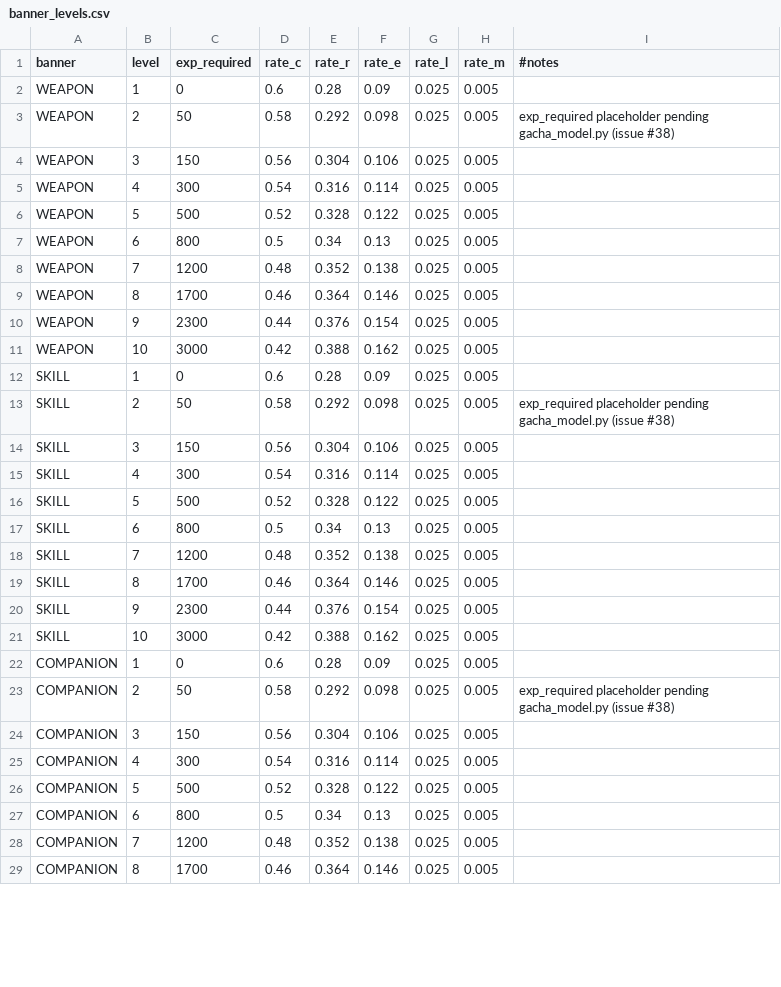
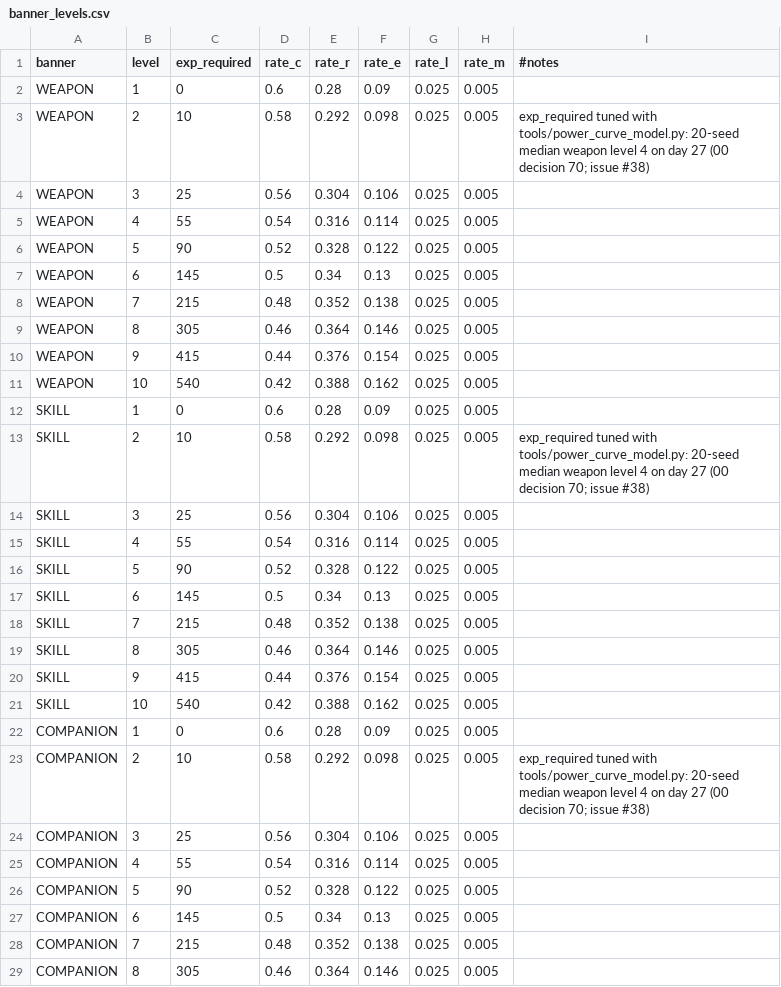
Before and after one commit to kjew2/herocat, a CSV file: content_src/banner_levels.csv, drawn as a sheet; only a part is shown; the diff covers the shown part only.

```diff
--- a/content_src/banner_levels.csv
+++ b/content_src/banner_levels.csv
@@ -2,28 +2,28 @@ banner,level,exp_required,rate_c,rate_r,rate_e,rate_l,rate_m,#notes
 WEAPON,1,0,0.6,0.28,0.09,0.025,0.005,
-WEAPON,2,50,0.58,0.292,0.098,0.025,0.005,exp_required placeholder pending gacha_model.py (issue #38)
-WEAPON,3,150,0.56,0.304,0.106,0.025,0.005,
-WEAPON,4,300,0.54,0.316,0.114,0.025,0.005,
-WEAPON,5,500,0.52,0.328,0.122,0.025,0.005,
-WEAPON,6,800,0.5,0.34,0.13,0.025,0.005,
-WEAPON,7,1200,0.48,0.352,0.138,0.025,0.005,
-WEAPON,8,1700,0.46,0.364,0.146,0.025,0.005,
-WEAPON,9,2300,0.44,0.376,0.154,0.025,0.005,
-WEAPON,10,3000,0.42,0.388,0.162,0.025,0.005,
+WEAPON,2,10,0.58,0.292,0.098,0.025,0.005,exp_required tuned with tools/power_curve_model.py: 20-seed median weapon level 4 on day 27 (00 decision 70; issue #38)
+WEAPON,3,25,0.56,0.304,0.106,0.025,0.005,
+WEAPON,4,55,0.54,0.316,0.114,0.025,0.005,
+WEAPON,5,90,0.52,0.328,0.122,0.025,0.005,
+WEAPON,6,145,0.5,0.34,0.13,0.025,0.005,
+WEAPON,7,215,0.48,0.352,0.138,0.025,0.005,
+WEAPON,8,305,0.46,0.364,0.146,0.025,0.005,
+WEAPON,9,415,0.44,0.376,0.154,0.025,0.005,
+WEAPON,10,540,0.42,0.388,0.162,0.025,0.005,
 SKILL,1,0,0.6,0.28,0.09,0.025,0.005,
-SKILL,2,50,0.58,0.292,0.098,0.025,0.005,exp_required placeholder pending gacha_model.py (issue #38)
-SKILL,3,150,0.56,0.304,0.106,0.025,0.005,
-SKILL,4,300,0.54,0.316,0.114,0.025,0.005,
-SKILL,5,500,0.52,0.328,0.122,0.025,0.005,
-SKILL,6,800,0.5,0.34,0.13,0.025,0.005,
-SKILL,7,1200,0.48,0.352,0.138,0.025,0.005,
-SKILL,8,1700,0.46,0.364,0.146,0.025,0.005,
-SKILL,9,2300,0.44,0.376,0.154,0.025,0.005,
-SKILL,10,3000,0.42,0.388,0.162,0.025,0.005,
+SKILL,2,10,0.58,0.292,0.098,0.025,0.005,exp_required tuned with tools/power_curve_model.py: 20-seed median weapon level 4 on day 27 (00 decision 70; issue #38)
+SKILL,3,25,0.56,0.304,0.106,0.025,0.005,
+SKILL,4,55,0.54,0.316,0.114,0.025,0.005,
+SKILL,5,90,0.52,0.328,0.122,0.025,0.005,
+SKILL,6,145,0.5,0.34,0.13,0.025,0.005,
+SKILL,7,215,0.48,0.352,0.138,0.025,0.005,
+SKILL,8,305,0.46,0.364,0.146,0.025,0.005,
+SKILL,9,415,0.44,0.376,0.154,0.025,0.005,
+SKILL,10,540,0.42,0.388,0.162,0.025,0.005,
 COMPANION,1,0,0.6,0.28,0.09,0.025,0.005,
-COMPANION,2,50,0.58,0.292,0.098,0.025,0.005,exp_required placeholder pending gacha_model.py (issue #38)
-COMPANION,3,150,0.56,0.304,0.106,0.025,0.005,
-COMPANION,4,300,0.54,0.316,0.114,0.025,0.005,
-COMPANION,5,500,0.52,0.328,0.122,0.025,0.005,
-COMPANION,6,800,0.5,0.34,0.13,0.025,0.005,
-COMPANION,7,1200,0.48,0.352,0.138,0.025,0.005,
-COMPANION,8,1700,0.46,0.364,0.146,0.025,0.005,
+COMPANION,2,10,0.58,0.292,0.098,0.025,0.005,exp_required tuned with tools/power_curve_model.py: 20-seed median weapon level 4 on day 27 (00 decision 70; issue #38)
+COMPANION,3,25,0.56,0.304,0.106,0.025,0.005,
+COMPANION,4,55,0.54,0.316,0.114,0.025,0.005,
+COMPANION,5,90,0.52,0.328,0.122,0.025,0.005,
+COMPANION,6,145,0.5,0.34,0.13,0.025,0.005,
+COMPANION,7,215,0.48,0.352,0.138,0.025,0.005,
+COMPANION,8,305,0.46,0.364,0.146,0.025,0.005,
```
Also changed, not shown: 2 edited cells elsewhere in this file, 10 other files.
